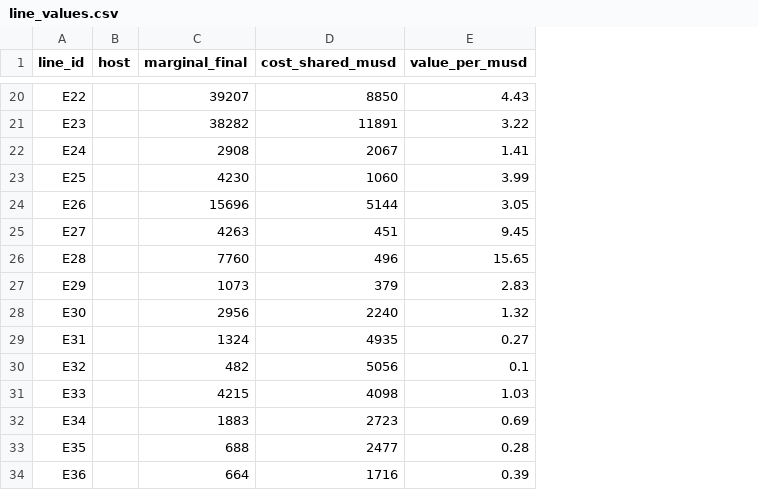
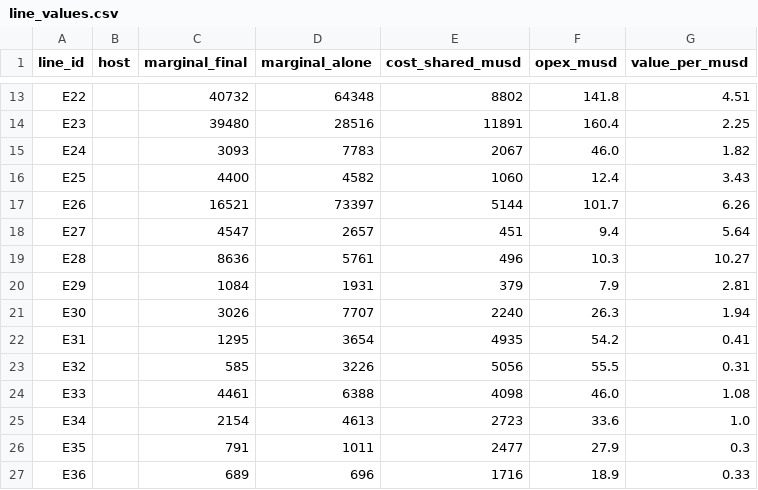
Before and after one commit to dgoodenough/dfw-transit, a CSV file: results/plan/line_values.csv, drawn as a sheet; only a part is shown, gaps mark what is left out; addresses are those after the commit; the diff covers the shown part only; the diff names each change by its address in the sheet, - before the commit and + after, or states it on an @@ line.

```diff
--- a/results/plan/line_values.csv
+++ b/results/plan/line_values.csv
+column D (marginal_alone), rows 13-27: 64348 | 28516 | 7783 | 4582 | 73397 | 2657 | 5761 | 1931 | 7707 | 3654 | 3226 | 6388 | 4613 | 1011 | 696
+column F (opex_musd), rows 13-27: 141.8 | 160.4 | 46.0 | 12.4 | 101.7 | 9.4 | 10.3 | 7.9 | 26.3 | 54.2 | 55.5 | 46.0 | 33.6 | 27.9 | 18.9
-C13 (marginal_final): 39207
+C13 (marginal_final): 40732
-E13 (cost_shared_musd): 8850
+E13 (cost_shared_musd): 8802
-G13 (value_per_musd): 4.43
+G13 (value_per_musd): 4.51
-C14 (marginal_final): 38282
+C14 (marginal_final): 39480
-G14 (value_per_musd): 3.22
+G14 (value_per_musd): 2.25
-C15 (marginal_final): 2908
+C15 (marginal_final): 3093
-G15 (value_per_musd): 1.41
+G15 (value_per_musd): 1.82
-C16 (marginal_final): 4230
+C16 (marginal_final): 4400
-G16 (value_per_musd): 3.99
+G16 (value_per_musd): 3.43
-C17 (marginal_final): 15696
+C17 (marginal_final): 16521
-G17 (value_per_musd): 3.05
+G17 (value_per_musd): 6.26
-C18 (marginal_final): 4263
+C18 (marginal_final): 4547
-G18 (value_per_musd): 9.45
+G18 (value_per_musd): 5.64
-C19 (marginal_final): 7760
+C19 (marginal_final): 8636
-G19 (value_per_musd): 15.65
+G19 (value_per_musd): 10.27
-C20 (marginal_final): 1073
+C20 (marginal_final): 1084
-G20 (value_per_musd): 2.83
+G20 (value_per_musd): 2.81
-C21 (marginal_final): 2956
+C21 (marginal_final): 3026
-G21 (value_per_musd): 1.32
+G21 (value_per_musd): 1.94
-C22 (marginal_final): 1324
+C22 (marginal_final): 1295
-G22 (value_per_musd): 0.27
+G22 (value_per_musd): 0.41
-C23 (marginal_final): 482
+C23 (marginal_final): 585
-G23 (value_per_musd): 0.1
+G23 (value_per_musd): 0.31
-C24 (marginal_final): 4215
+C24 (marginal_final): 4461
-G24 (value_per_musd): 1.03
+G24 (value_per_musd): 1.08
-C25 (marginal_final): 1883
+C25 (marginal_final): 2154
-G25 (value_per_musd): 0.69
+G25 (value_per_musd): 1.0
-C26 (marginal_final): 688
+C26 (marginal_final): 791
-G26 (value_per_musd): 0.28
+G26 (value_per_musd): 0.3
-C27 (marginal_final): 664
+C27 (marginal_final): 689
-G27 (value_per_musd): 0.39
+G27 (value_per_musd): 0.33
```
Also changed, not shown: 7 added rows, 7 removed rows and 27 edited cells elsewhere in this file, results/plan/stations.csv, results/right_sized/stations.csv, 22 other files.
